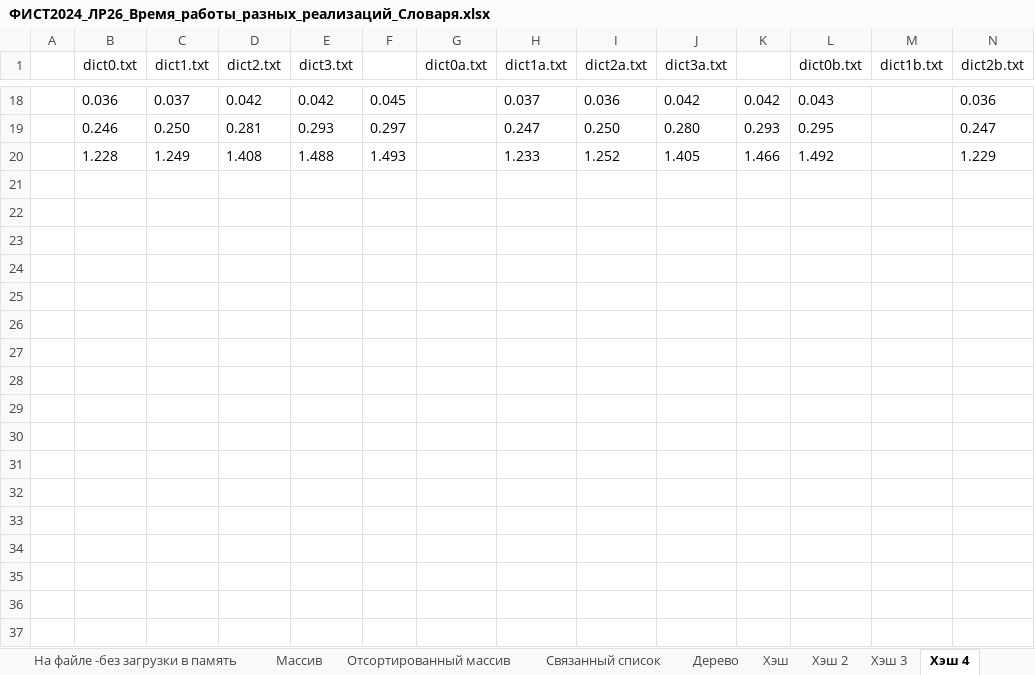
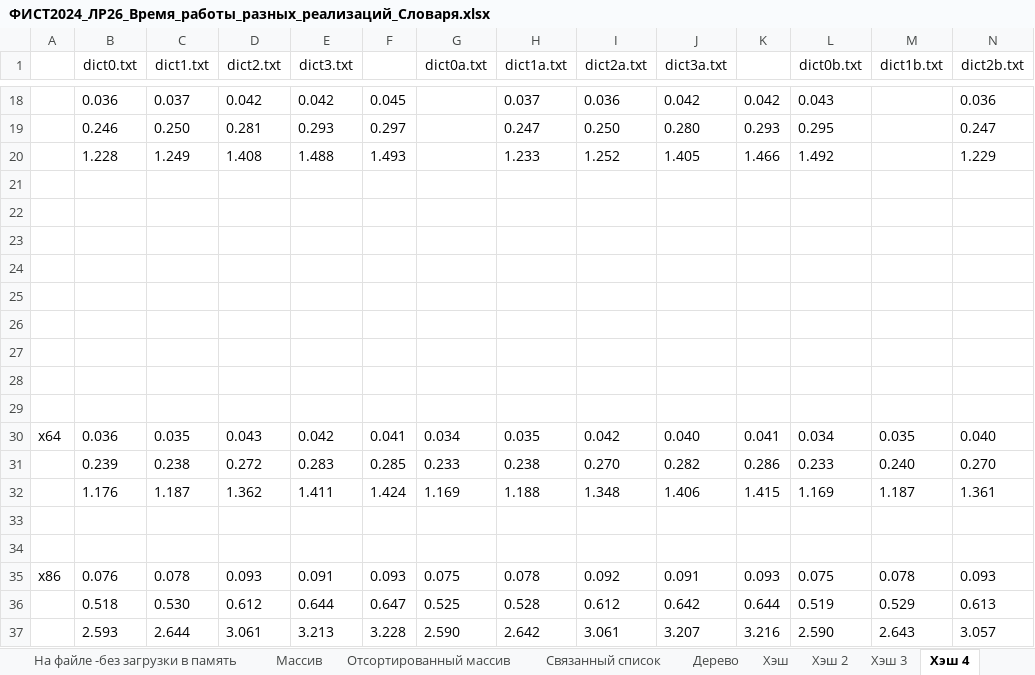
Before and after one commit to Kaehvaman/OAIP, an Excel workbook: lab26/ФИСТ2024_ЛР26_Время_работы_разных_реализаций_Словаря.xlsx, sheet Хэш 4, drawn as a sheet; only a part is shown, gaps mark what is left out; values as stored, in another font and other column widths than the file's, no borders; rows hold the shown columns only; the diff names each change by its address in the sheet, - before the commit and + after, or states it on an @@ line.

```diff
--- a/lab26/ФИСТ2024_ЛР26_Время_работы_разных_реализаций_Словаря.xlsx (sheet Хэш 4)
+++ b/lab26/ФИСТ2024_ЛР26_Время_работы_разных_реализаций_Словаря.xlsx (sheet Хэш 4)
+row 21: (empty)
+row 22: (empty)
+row 23: (empty)
+row 24: (empty)
+row 25: (empty)
+row 26: (empty)
+row 27: (empty)
+row 28: (empty)
+row 29: (empty)
+row 30: x64 | 0.036 | 0.035 | 0.043 | 0.042 | 0.041 | 0.034 | 0.035 | 0.042 | 0.040 | 0.041 | 0.034 | 0.035 | 0.040
+row 31:  | 0.239 | 0.238 | 0.272 | 0.283 | 0.285 | 0.233 | 0.238 | 0.270 | 0.282 | 0.286 | 0.233 | 0.240 | 0.270
+row 32:  | 1.176 | 1.187 | 1.362 | 1.411 | 1.424 | 1.169 | 1.188 | 1.348 | 1.406 | 1.415 | 1.169 | 1.187 | 1.361
+row 33: (empty)
+row 34: (empty)
+row 35: x86 | 0.076 | 0.078 | 0.093 | 0.091 | 0.093 | 0.075 | 0.078 | 0.092 | 0.091 | 0.093 | 0.075 | 0.078 | 0.093
+row 36:  | 0.518 | 0.530 | 0.612 | 0.644 | 0.647 | 0.525 | 0.528 | 0.612 | 0.642 | 0.644 | 0.519 | 0.529 | 0.613
+row 37:  | 2.593 | 2.644 | 3.061 | 3.213 | 3.228 | 2.590 | 2.642 | 3.061 | 3.207 | 3.216 | 2.590 | 2.643 | 3.057
```
Also changed, not shown: 37 other files.
